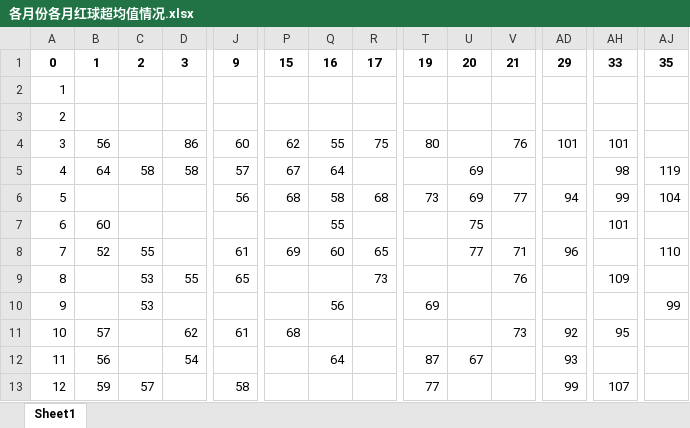
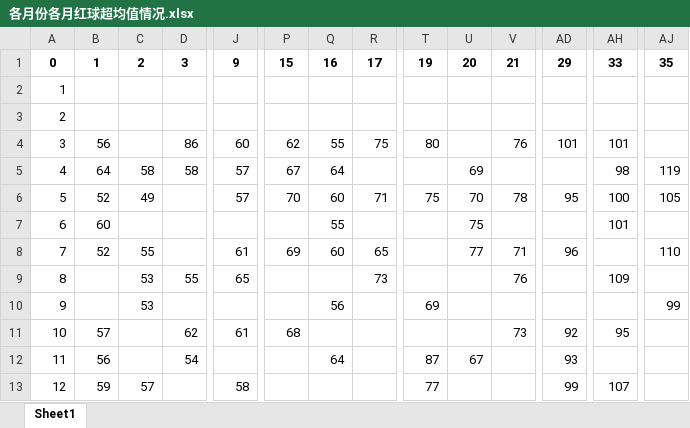
Before and after one commit to dongri0412/my_git, an Excel workbook: 各月份各月红球超均值情况.xlsx, sheet Sheet1, drawn as a sheet; only a part is shown, gaps mark what is left out; values as stored, in another font and other column widths than the file's, no borders; the diff names each change by its address in the sheet, - before the commit and + after, or states it on an @@ line.

```diff
--- a/各月份各月红球超均值情况.xlsx (sheet Sheet1)
+++ b/各月份各月红球超均值情况.xlsx (sheet Sheet1)
-B6: (empty)
+B6: 52
-C6: (empty)
+C6: 49
-J6: 56
+J6: 57
-P6: 68
+P6: 70
-Q6: 58
+Q6: 60
-R6: 68
+R6: 71
-T6: 73
+T6: 75
-U6: 69
+U6: 70
-V6: 77
+V6: 78
-AD6: 94
+AD6: 95
-AH6: 99
+AH6: 100
-AJ6: 104
+AJ6: 105
```
Also changed, not shown: 各月份各月红球超均值情况_超70.xlsx, 各月份各月蓝球超均值情况_超55.xlsx, 8 other files.
